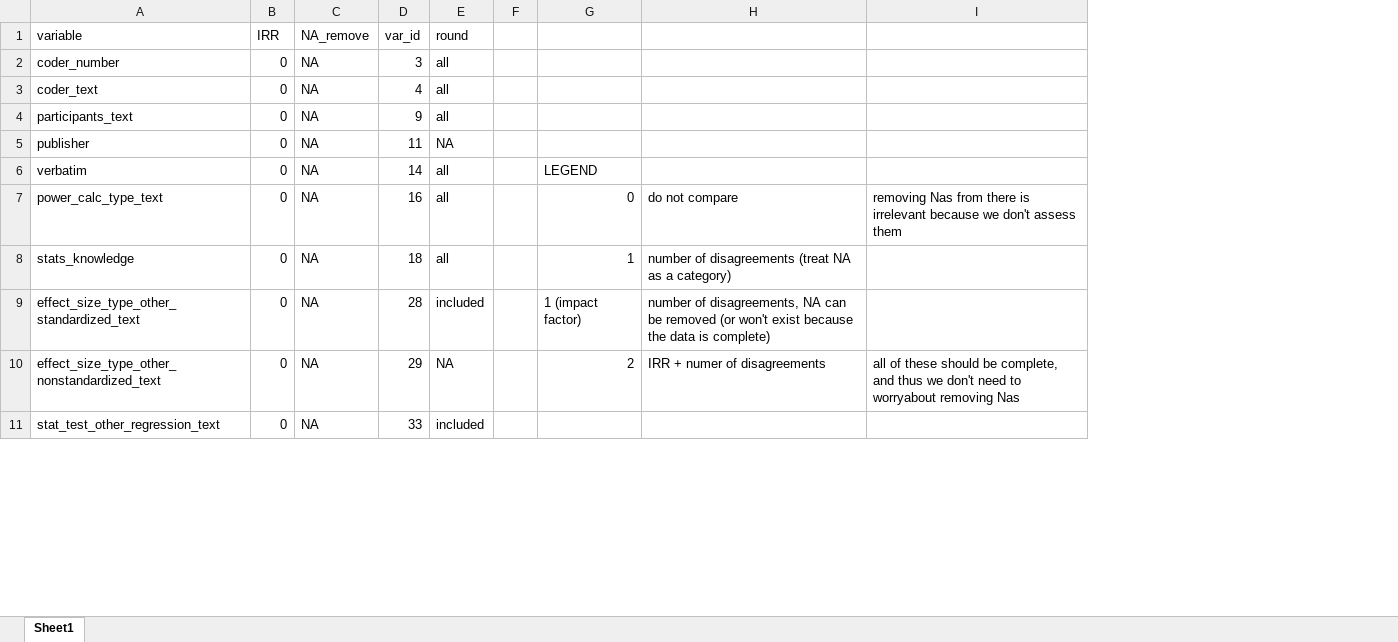
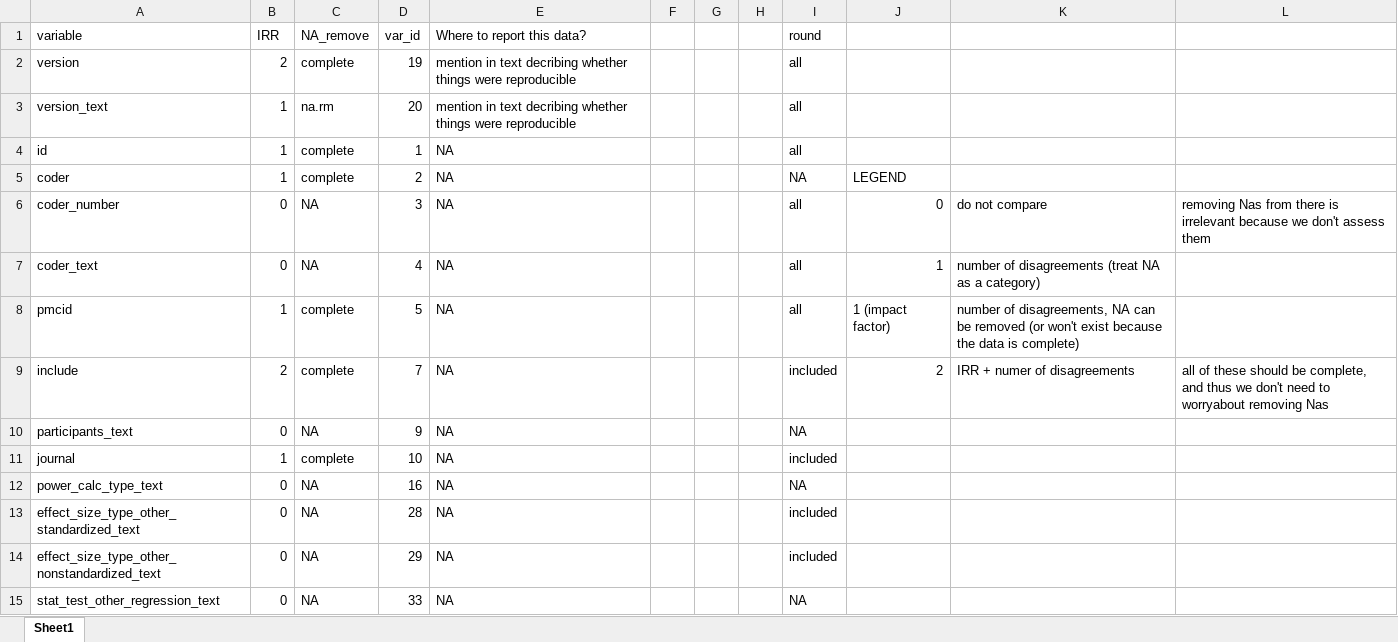
Before and after one commit to RobbyTi/gpower_study, an Excel workbook: gpower_IRR_classifications_230915.xlsx, sheet Sheet1, drawn as a sheet; only a part is shown; values as stored, in another font and other column widths than the file's, no borders; removed rows and columns are numbered as before the commit, all else as after; the diff covers the shown part only; the diff names each change by its address in the sheet, - before the commit and + after, or states it on an @@ line.

Commit message:
tables made using table1() function

```diff
--- a/gpower_IRR_classifications_230915.xlsx (sheet Sheet1)
+++ b/gpower_IRR_classifications_230915.xlsx (sheet Sheet1)
+column E (Where to report this data?), rows 6-7: NA | NA; row 10: NA; rows 12-15: all NA
+column F, empty
+column G, empty
+column H, empty
-column F, empty
+row 2: version | 2 | complete | 19 | mention in text decribing whether things were reproducible |  |  |  | all
+row 3: version_text | 1 | na.rm | 20 | mention in text decribing whether things were reproducible |  |  |  | all
+row 4: id | 1 | complete | 1 | NA |  |  |  | all
+row 5: coder | 1 | complete | 2 | NA |  |  |  | NA | LEGEND
-J6: (empty)
+J6: 0
-K6: (empty)
+K6: do not compare
-L6: (empty)
+L6: removing Nas from there is irrelevant because we don't assess them
-J7: (empty)
+J7: 1
-K7: (empty)
+K7: number of disagreements (treat NA as a category)
+row 8: pmcid | 1 | complete | 5 | NA |  |  |  | all | 1 (impact factor) | number of disagreements, NA can be removed (or won't exist because the data is complete)
+row 9: include | 2 | complete | 7 | NA |  |  |  | included | 2 | IRR + numer of disagreements | all of these should be complete, and thus we don't need to worryabout removing Nas
-I10 (round): all
+I10 (round): NA
-row 5: publisher | 0 | NA | 11 | NA
-row 6: verbatim | 0 | NA | 14 | all |  | LEGEND
+row 11: journal | 1 | complete | 10 | NA |  |  |  | included
-I12 (round): all
+I12 (round): NA
-J12: 0
+J12: (empty)
-K12: do not compare
+K12: (empty)
-L12: removing Nas from there is irrelevant because we don't assess them
+L12: (empty)
-row 8: stats_knowledge | 0 | NA | 18 | all |  | 1 | number of disagreements (treat NA as a category)
-J13: 1 (impact factor)
+J13: (empty)
-K13: number of disagreements, NA can be removed (or won't exist because the data is complete)
+K13: (empty)
-I14 (round): NA
+I14 (round): included
-J14: 2
+J14: (empty)
-K14: IRR + numer of disagreements
+K14: (empty)
-L14: all of these should be complete, and thus we don't need to worryabout removing Nas
+L14: (empty)
-I15 (round): included
+I15 (round): NA
```
Also changed, not shown: 14 added rows, 18 removed rows, 5 moved rows and 9 edited cells elsewhere in this sheet, 8 other files.
